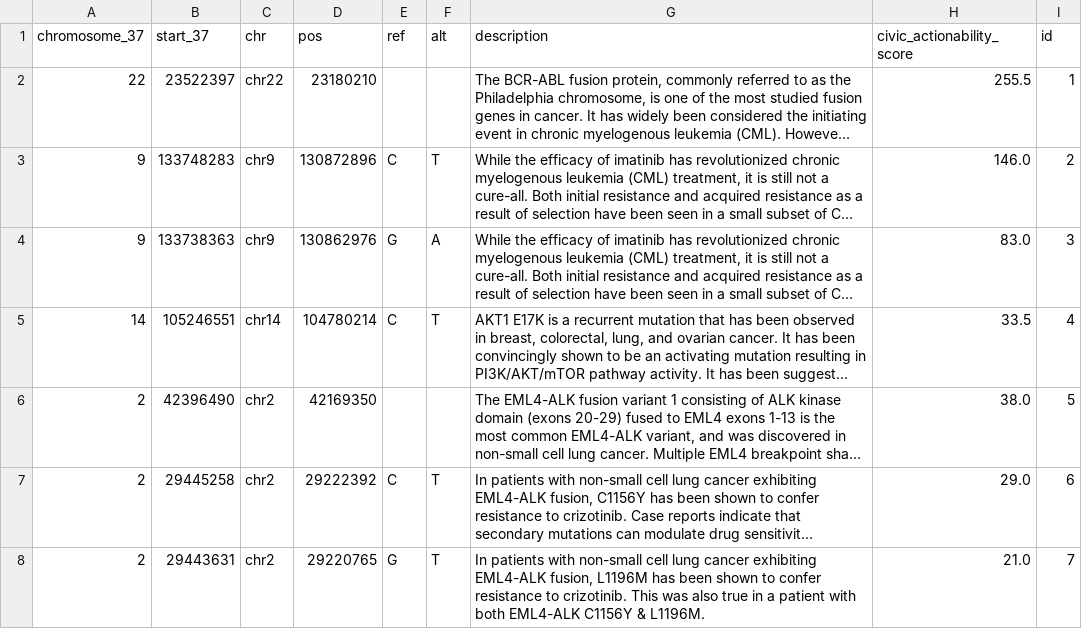
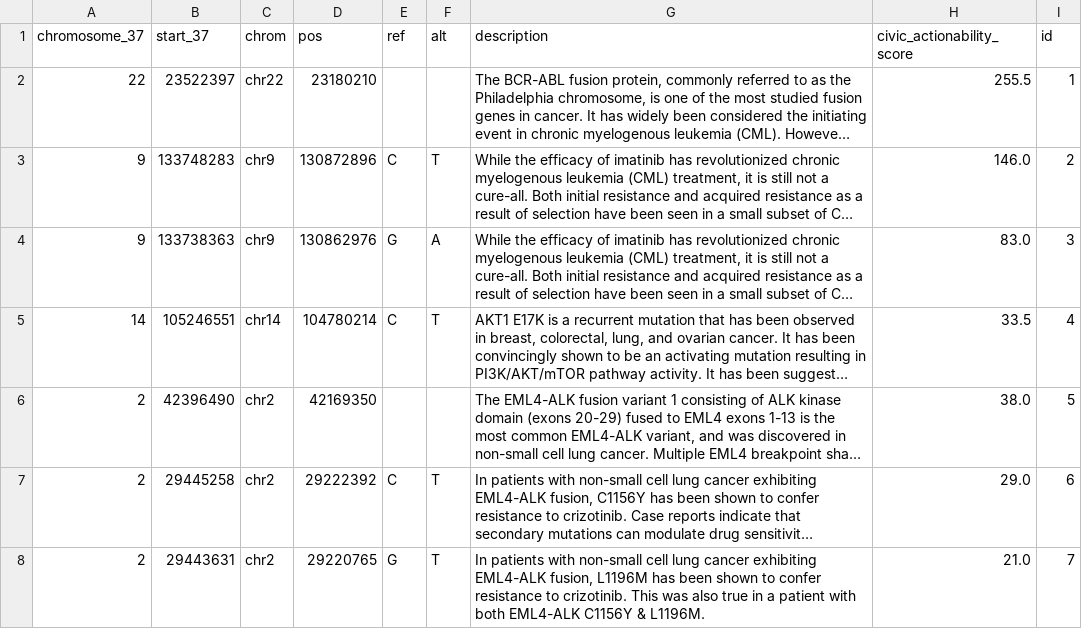
Before and after one commit to broadinstitute/depmap_omics, a CSV file: WGS_pipeline/civic.csv, drawn as a sheet; only a part is shown; long unchanged cells end in …; the diff names each change by its address in the sheet, - before the commit and + after, or states it on an @@ line.

Commit message:
chrom not chr

```diff
--- a/WGS_pipeline/civic.csv
+++ b/WGS_pipeline/civic.csv
-C1: chr
+C1: chrom
```
Also changed, not shown: 1 other file.
